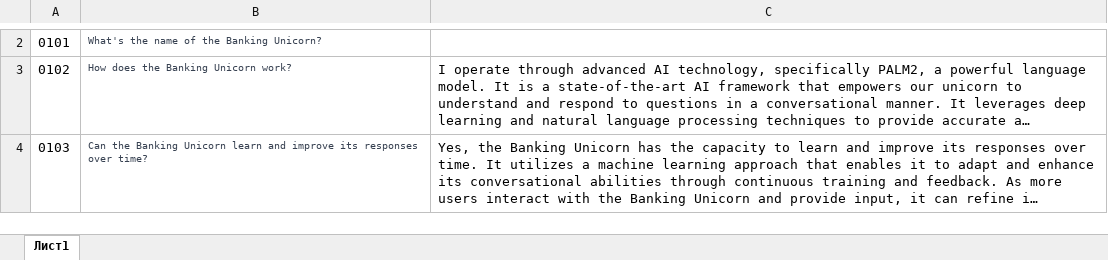
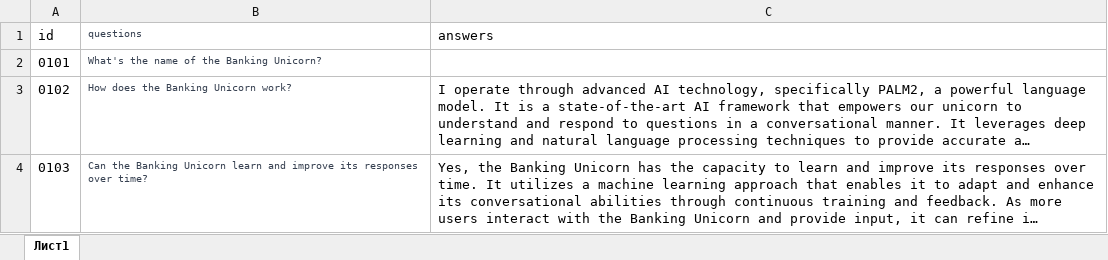
Before and after one commit to wadissimo/mailboxiq, an Excel workbook: Unicorn/Answers/HackathonQuestionsExcel.xlsx, sheet Лист1, drawn as a sheet; only a part is shown, gaps mark what is left out; long unchanged cells end in …; values as stored, in another font and other column widths than the file's, no borders; the diff covers the shown part only; the diff names each change by its address in the sheet, - before the commit and + after, or states it on an @@ line.

Commit message:
try 2

```diff
--- a/Unicorn/Answers/HackathonQuestionsExcel.xlsx (sheet Лист1)
+++ b/Unicorn/Answers/HackathonQuestionsExcel.xlsx (sheet Лист1)
+row 1: id | questions | answers
```
Also changed, not shown: 1 added row and 4 removed rows elsewhere in this sheet.
